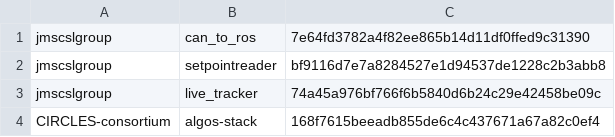
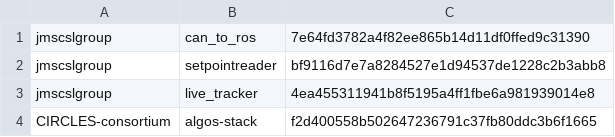
Before and after one commit to jmscslgroup/libpanda, a CSV file: scripts/rosRepositories.csv, drawn as a sheet.

Commit message:
update day_1_fixes hashes

```diff
--- a/scripts/rosRepositories.csv
+++ b/scripts/rosRepositories.csv
@@ -2,3 +2,3 @@ jmscslgroup,	   can_to_ros,		7e64fd3782a4f82ee865b14d11df0ffed9c31390
 jmscslgroup,	   setpointreader,	bf9116d7e7a8284527e1d94537de1228c2b3abb8
-jmscslgroup, 	   live_tracker,	 74a45a976bf766f6b5840d6b24c29e42458be09c
-CIRCLES-consortium, algos-stack, 		168f7615beeadb855de6c4c437671a67a82c0ef4
+jmscslgroup, 	   live_tracker,	 4ea455311941b8f5195a4ff1fbe6a981939014e8
+CIRCLES-consortium, algos-stack, 		f2d400558b502647236791c37fb80ddc3b6f1665
```
